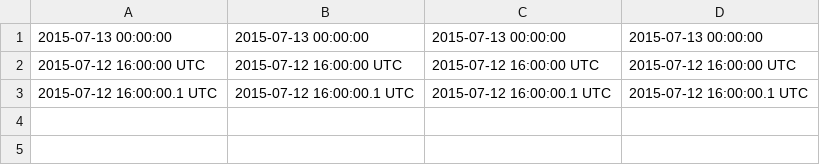
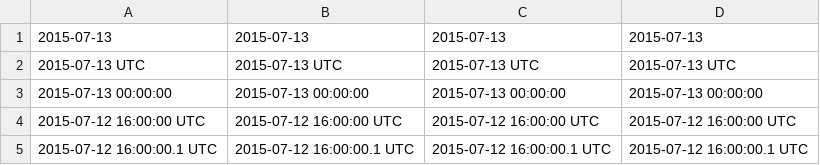
Before and after one commit to sonots/embulk-filter-timestamp_format, a CSV file: example/string.csv, drawn as a sheet.

```diff
--- a/example/string.csv
+++ b/example/string.csv
@@ -1 +1,3 @@
+2015-07-13,2015-07-13,2015-07-13,2015-07-13
+2015-07-13 UTC,2015-07-13 UTC,2015-07-13 UTC,2015-07-13 UTC
 2015-07-13 00:00:00,2015-07-13 00:00:00,2015-07-13 00:00:00,2015-07-13 00:00:00
```
Also changed, not shown: 6 other files.
